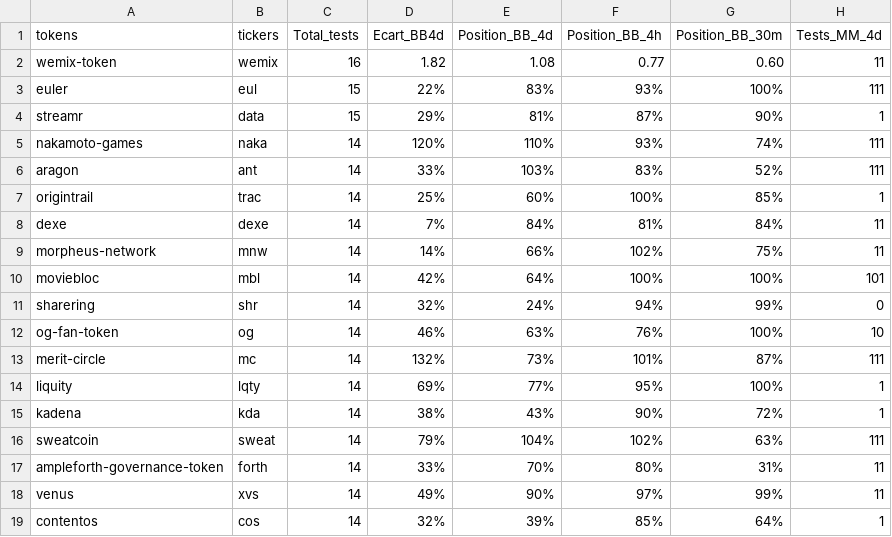
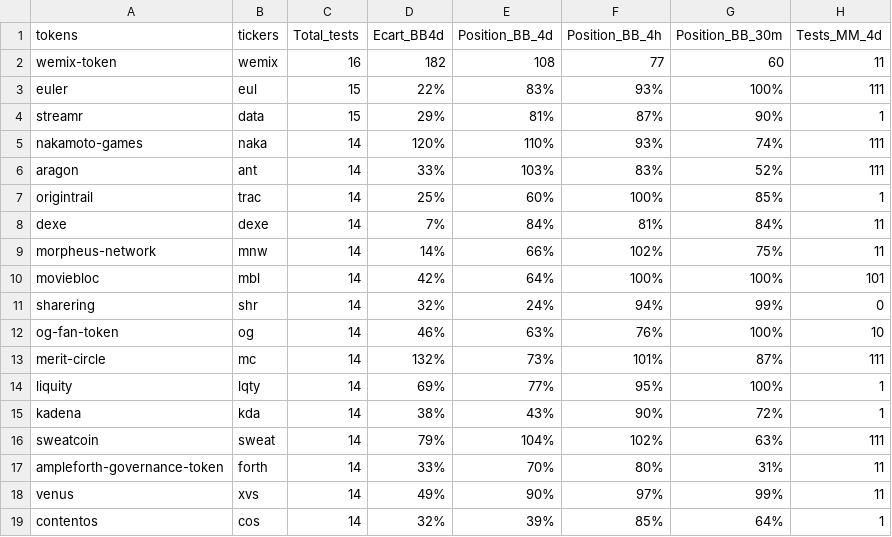
Before and after one commit to Abacus243/csv_files, a CSV file: Screener - crypto_20231002.csv, drawn as a sheet; only a part is shown; the diff names each change by its address in the sheet, - before the commit and + after, or states it on an @@ line.

Commit message:
Add files via upload

```diff
--- a/Screener - crypto_20231002.csv
+++ b/Screener - crypto_20231002.csv
-D2 (Ecart_BB4d): 1.82
+D2 (Ecart_BB4d): 182
-E2 (Position_BB_4d): 1.08
+E2 (Position_BB_4d): 108
-F2 (Position_BB_4h): 0.77
+F2 (Position_BB_4h): 77
-G2 (Position_BB_30m): 0.60
+G2 (Position_BB_30m): 60
```
